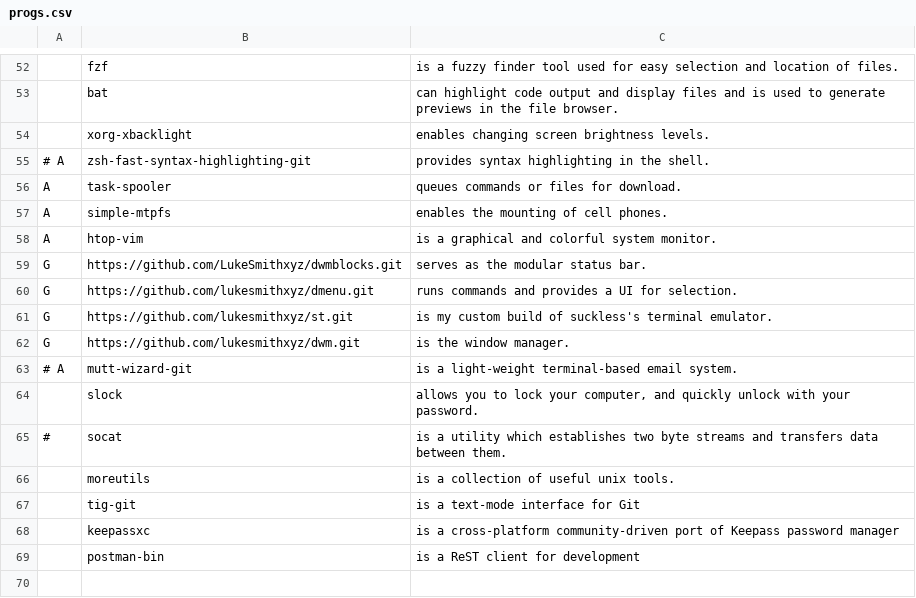
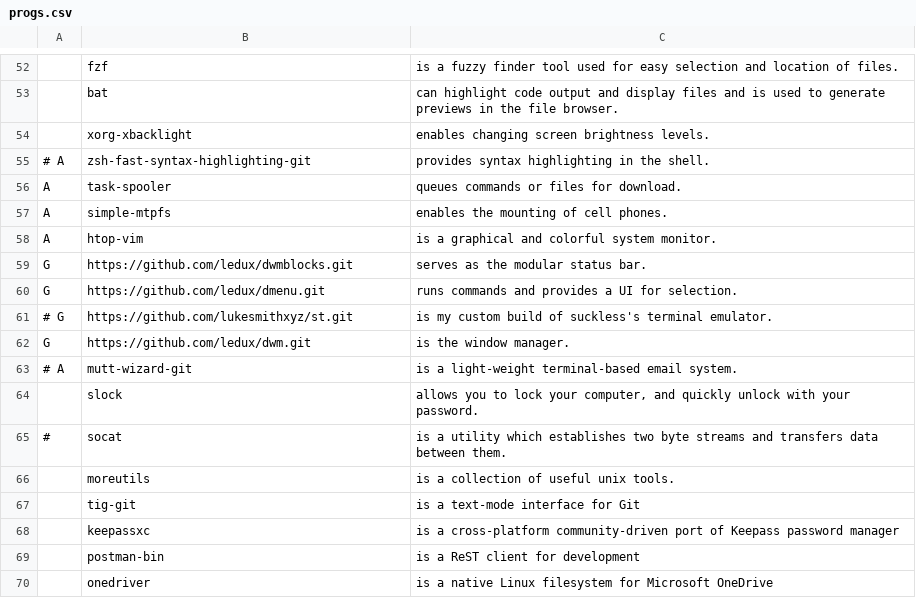
Before and after one commit to ledux/LARBS, a CSV file: static/progs.csv, drawn as a sheet; only a part is shown, gaps mark what is left out.

Commit message:
add onedriver

```diff
--- a/static/progs.csv
+++ b/static/progs.csv
@@ -58,6 +58,6 @@ A,simple-mtpfs,"enables the mounting of cell phones."
 A,htop-vim,"is a graphical and colorful system monitor."
-G,https://github.com/LukeSmithxyz/dwmblocks.git,"serves as the modular status bar."
-G,https://github.com/lukesmithxyz/dmenu.git,"runs commands and provides a UI for selection."
-G,https://github.com/lukesmithxyz/st.git,"is my custom build of suckless's terminal emulator."
-G,https://github.com/lukesmithxyz/dwm.git,"is the window manager."
+G,https://github.com/ledux/dwmblocks.git,"serves as the modular status bar."
+G,https://github.com/ledux/dmenu.git,"runs commands and provides a UI for selection."
+# G,https://github.com/lukesmithxyz/st.git,"is my custom build of suckless's terminal emulator."
+G,https://github.com/ledux/dwm.git,"is the window manager."
 # A,mutt-wizard-git,"is a light-weight terminal-based email system."
@@ -69 +69,2 @@ G,https://github.com/lukesmithxyz/dwm.git,"is the window manager."
 ,postman-bin,"is a ReST client for development"
+,onedriver,"is a native Linux filesystem for Microsoft OneDrive"
```
